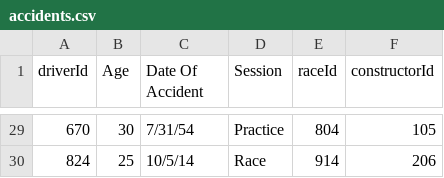
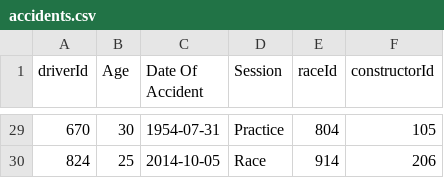
Before and after one commit to Denchan-san/Formula1_datasets, a CSV file: output_csv/accidents.csv, drawn as a sheet; only a part is shown, gaps mark what is left out; the diff covers the shown part only.

Commit message:
fix: accidents date format

```diff
--- a/output_csv/accidents.csv
+++ b/output_csv/accidents.csv
@@ -29,2 +29,2 @@ driverId,Age,Date Of Accident,Session,raceId,constructorId
-670,30,7/31/54,Practice,804,105
-824,25,10/5/14,Race,914,206
+670,30,1954-07-31,Practice,804,105
+824,25,2014-10-05,Race,914,206
```
Also changed, not shown: 27 edited cells elsewhere in this file, 2 other files.
